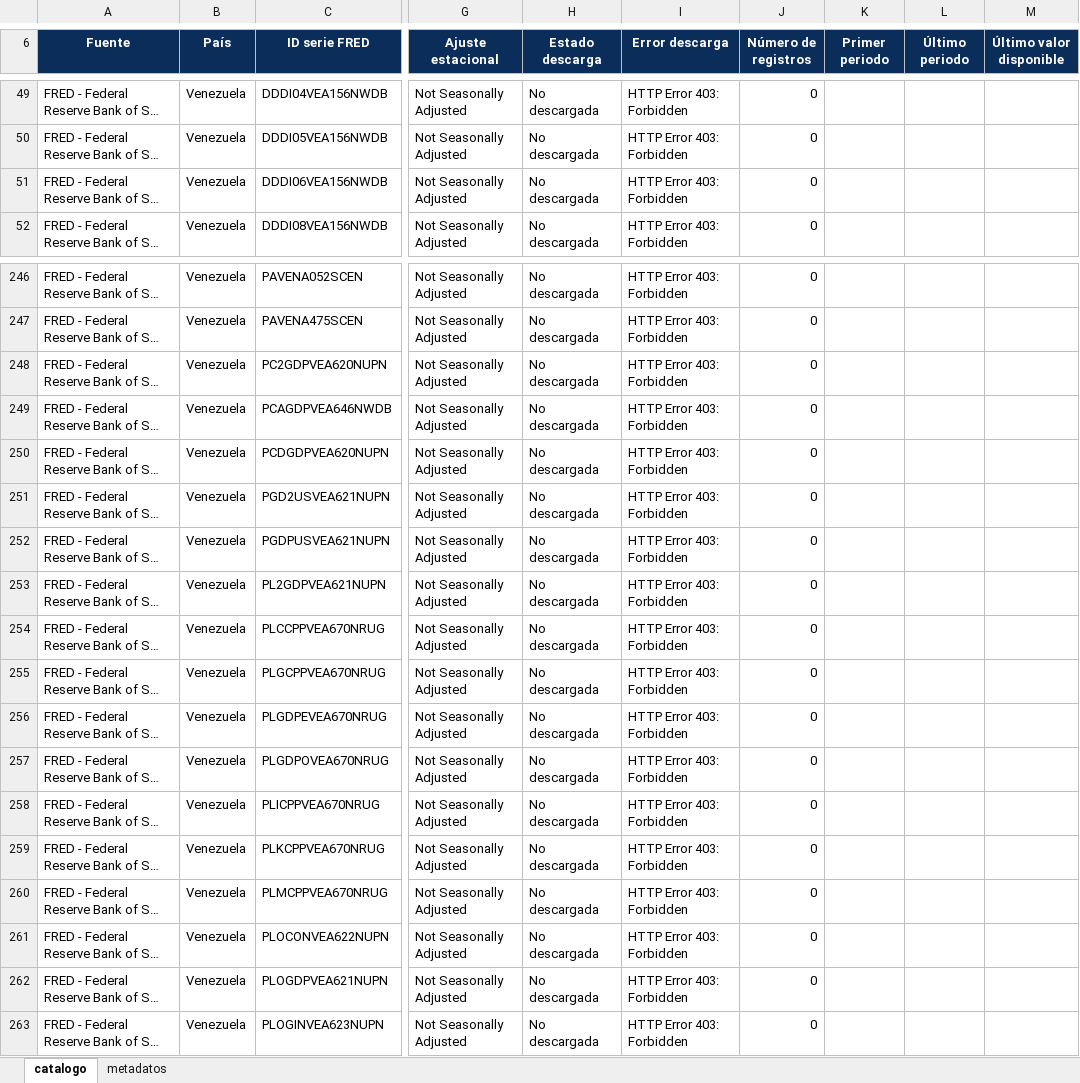
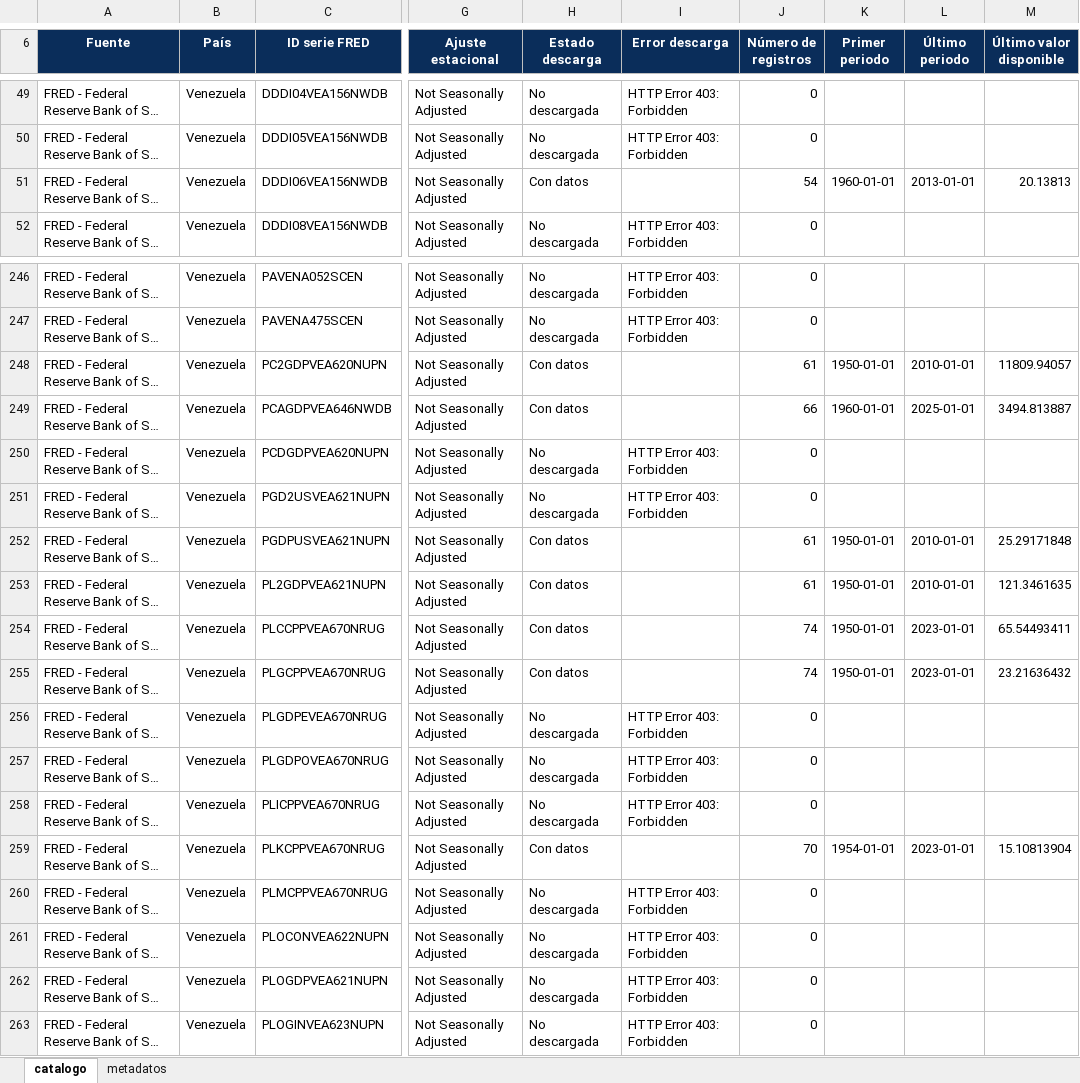
Before and after one commit to CarlosMarzol/OVE-web-github, an Excel workbook: assets/data/fred/catalog/catalogo_dataset_web_ove_fred.xlsx, sheet catalogo, drawn as a sheet; only a part is shown, gaps mark what is left out; long unchanged cells end in …; values as stored, in another font and other column widths than the file's, no borders; charts and pictures not drawn; the diff covers the shown part only; the diff names each change by its address in the sheet, - before the commit and + after, or states it on an @@ line.

```diff
--- a/assets/data/fred/catalog/catalogo_dataset_web_ove_fred.xlsx (sheet catalogo)
+++ b/assets/data/fred/catalog/catalogo_dataset_web_ove_fred.xlsx (sheet catalogo)
-H51 (Estado descarga): No descargada
+H51 (Estado descarga): Con datos
-I51 (Error descarga): HTTP Error 403: Forbidden
+I51 (Error descarga): (empty)
-J51 (Número de registros): 0
+J51 (Número de registros): 54
-K51 (Primer periodo): (empty)
+K51 (Primer periodo): 1960-01-01
-L51 (Último periodo): (empty)
+L51 (Último periodo): 2013-01-01
-M51 (Último valor disponible): (empty)
+M51 (Último valor disponible): 20.13813
-H248:H249 (Estado descarga): No descargada
+H248:H249 (Estado descarga): Con datos
-I248:I249 (Error descarga): HTTP Error 403: Forbidden
+I248:I249 (Error descarga): (empty)
-J248 (Número de registros): 0
+J248 (Número de registros): 61
-K248 (Primer periodo): (empty)
+K248 (Primer periodo): 1950-01-01
-L248 (Último periodo): (empty)
+L248 (Último periodo): 2010-01-01
-M248 (Último valor disponible): (empty)
+M248 (Último valor disponible): 11809.94057
-J249 (Número de registros): 0
+J249 (Número de registros): 66
-K249 (Primer periodo): (empty)
+K249 (Primer periodo): 1960-01-01
-L249 (Último periodo): (empty)
+L249 (Último periodo): 2025-01-01
-M249 (Último valor disponible): (empty)
+M249 (Último valor disponible): 3494.813887
-H252:H255 (Estado descarga): No descargada
+H252:H255 (Estado descarga): Con datos
-I252:I255 (Error descarga): HTTP Error 403: Forbidden
+I252:I255 (Error descarga): (empty)
-J252:J253 (Número de registros): 0
+J252:J253 (Número de registros): 61
-K252:K255 (Primer periodo): (empty)
+K252:K255 (Primer periodo): 1950-01-01
-L252:L253 (Último periodo): (empty)
+L252:L253 (Último periodo): 2010-01-01
-M252 (Último valor disponible): (empty)
+M252 (Último valor disponible): 25.29171848
-M253 (Último valor disponible): (empty)
+M253 (Último valor disponible): 121.3461635
-J254:J255 (Número de registros): 0
+J254:J255 (Número de registros): 74
-L254:L255 (Último periodo): (empty)
+L254:L255 (Último periodo): 2023-01-01
-M254 (Último valor disponible): (empty)
+M254 (Último valor disponible): 65.54493411
-M255 (Último valor disponible): (empty)
+M255 (Último valor disponible): 23.21636432
-H259 (Estado descarga): No descargada
+H259 (Estado descarga): Con datos
-I259 (Error descarga): HTTP Error 403: Forbidden
+I259 (Error descarga): (empty)
-J259 (Número de registros): 0
+J259 (Número de registros): 70
-K259 (Primer periodo): (empty)
+K259 (Primer periodo): 1954-01-01
-L259 (Último periodo): (empty)
+L259 (Último periodo): 2023-01-01
-M259 (Último valor disponible): (empty)
+M259 (Último valor disponible): 15.10813904
```
Also changed, not shown: 504 edited cells elsewhere in this sheet, sheet metadatos, charts or pictures, assets/data/indicadores-clave/ove_indicadores_clave_venezuela.xlsx, 6 other files.
